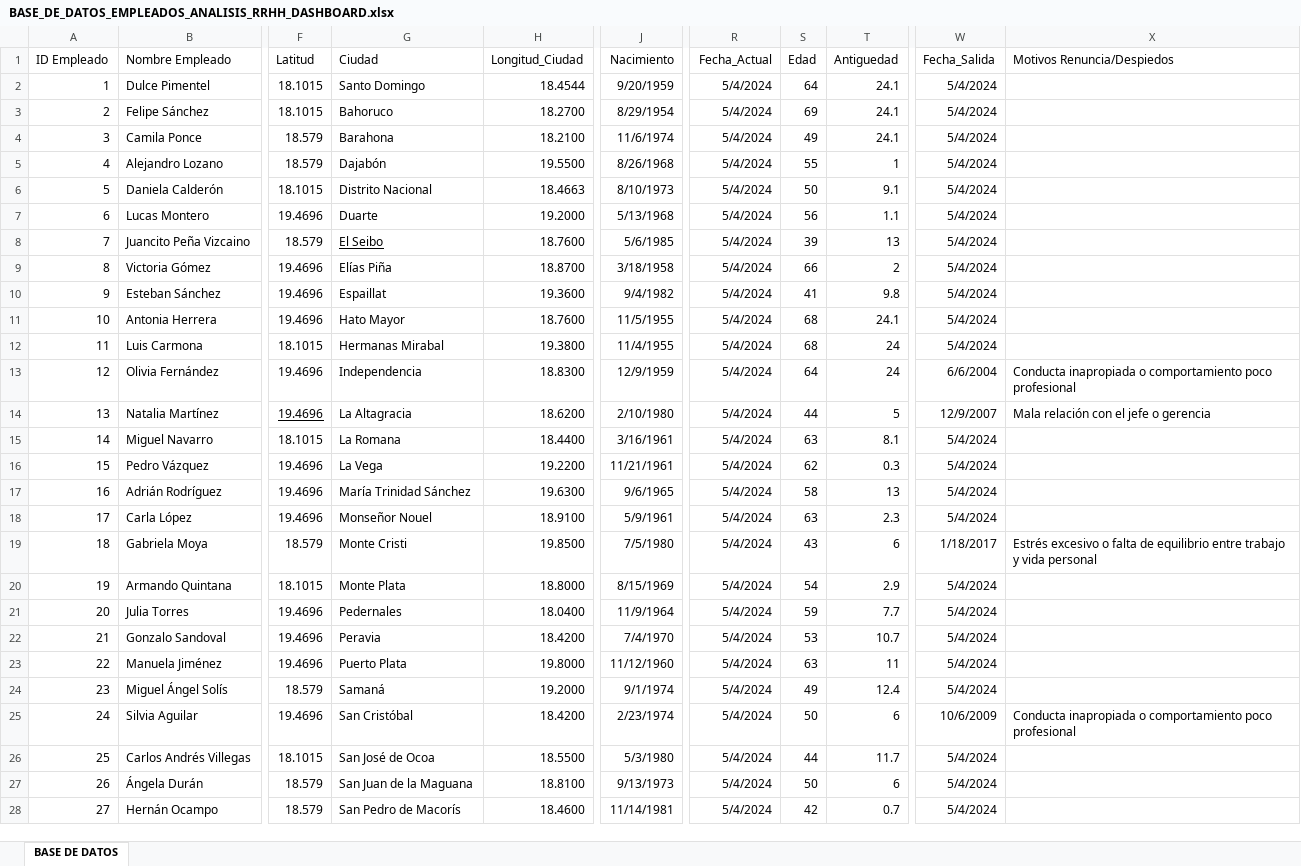
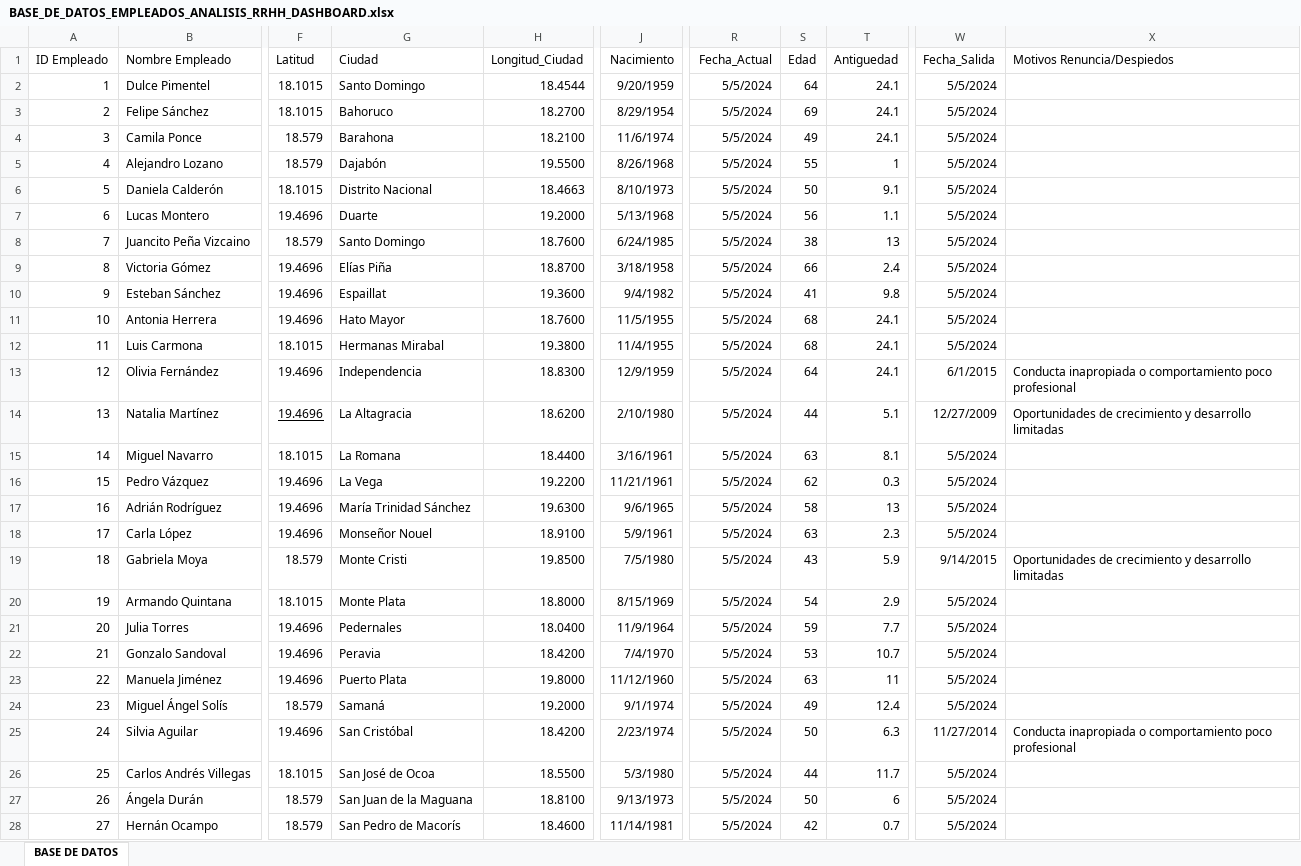
Before and after one commit to JUANCITOPENA/DASBOARD-RRHH-PYTHON, an Excel workbook: BASE_DE_DATOS_EMPLEADOS_ANALISIS_RRHH_DASHBOARD.xlsx, sheet BASE DE DATOS, drawn as a sheet; only a part is shown, gaps mark what is left out; values as stored, in another font and other column widths than the file's, no borders; conditional formats and table styles not drawn; the diff covers the shown part only; the diff names each change by its address in the sheet, - before the commit and + after, or states it on an @@ line.

Commit message:
Add files via upload

```diff
--- a/BASE_DE_DATOS_EMPLEADOS_ANALISIS_RRHH_DASHBOARD.xlsx (sheet BASE DE DATOS)
+++ b/BASE_DE_DATOS_EMPLEADOS_ANALISIS_RRHH_DASHBOARD.xlsx (sheet BASE DE DATOS)
-R2:R28 (Fecha_Actual): 5/4/2024
+R2:R28 (Fecha_Actual): 5/5/2024
-W2:W12 (Fecha_Salida): 5/4/2024
+W2:W12 (Fecha_Salida): 5/5/2024
-G8 (Ciudad): El Seibo
+G8 (Ciudad): Santo Domingo
-G8 underline: on
+G8 underline: off
-J8 (Nacimiento): 5/6/1985
+J8 (Nacimiento): 6/24/1985
-S8 (Edad): 39
+S8 (Edad): 38
-T9 (Antiguedad): 2
+T9 (Antiguedad): 2.4
-T12:T13 (Antiguedad): 24
+T12:T13 (Antiguedad): 24.1
-W13 (Fecha_Salida): 6/6/2004
+W13 (Fecha_Salida): 6/1/2015
-T14 (Antiguedad): 5
+T14 (Antiguedad): 5.1
-W14 (Fecha_Salida): 12/9/2007
+W14 (Fecha_Salida): 12/27/2009
-X14 (Motivos Renuncia/Despiedos): Mala relación con el jefe o gerencia
+X14 (Motivos Renuncia/Despiedos): Oportunidades de crecimiento y desarrollo limitadas
-W15:W18 (Fecha_Salida): 5/4/2024
+W15:W18 (Fecha_Salida): 5/5/2024
-T19 (Antiguedad): 6
+T19 (Antiguedad): 5.9
-W19 (Fecha_Salida): 1/18/2017
+W19 (Fecha_Salida): 9/14/2015
-X19 (Motivos Renuncia/Despiedos): Estrés excesivo o falta de equilibrio entre trabajo y vida personal
+X19 (Motivos Renuncia/Despiedos): Oportunidades de crecimiento y desarrollo limitadas
-W20:W24 (Fecha_Salida): 5/4/2024
+W20:W24 (Fecha_Salida): 5/5/2024
-T25 (Antiguedad): 6
+T25 (Antiguedad): 6.3
-W25 (Fecha_Salida): 10/6/2009
+W25 (Fecha_Salida): 11/27/2014
-W26:W28 (Fecha_Salida): 5/4/2024
+W26:W28 (Fecha_Salida): 5/5/2024
```
Also changed, not shown: 632 edited cells elsewhere in this sheet, formulas that keep their value.
